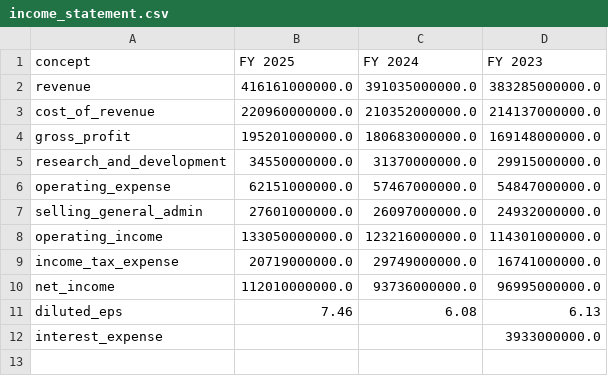
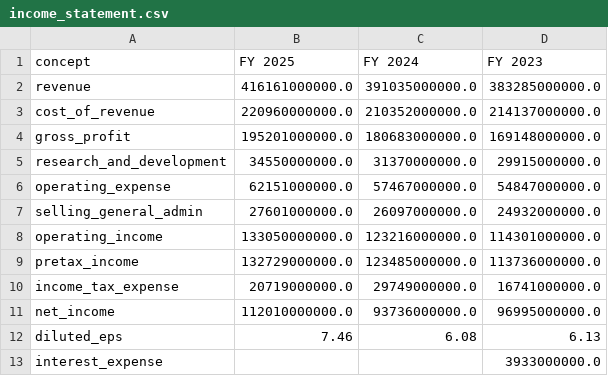
Before and after one commit to disolsons/EquiScale, a CSV file: outputs/AAPL/mapped/income_statement.csv, drawn as a sheet; the diff names each change by its address in the sheet, - before the commit and + after, or states it on an @@ line.

Commit message:
Added basic sqlite persistence to the pipelines output

```diff
--- a/outputs/AAPL/mapped/income_statement.csv
+++ b/outputs/AAPL/mapped/income_statement.csv
+row 9: pretax_income | 132729000000.0 | 123485000000.0 | 113736000000.0
```
Also changed, not shown: outputs/NVDA/mapped/income_statement.csv, outputs/TSLA/mapped/income_statement.csv, 20 other files.
